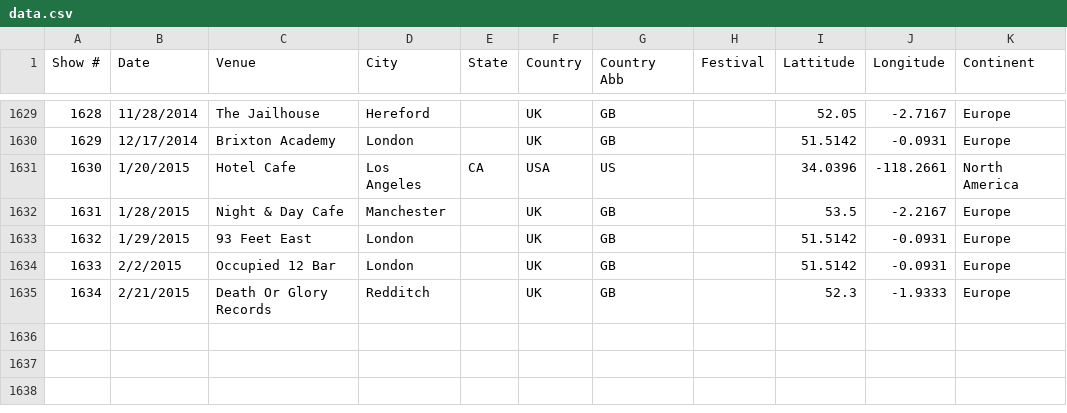
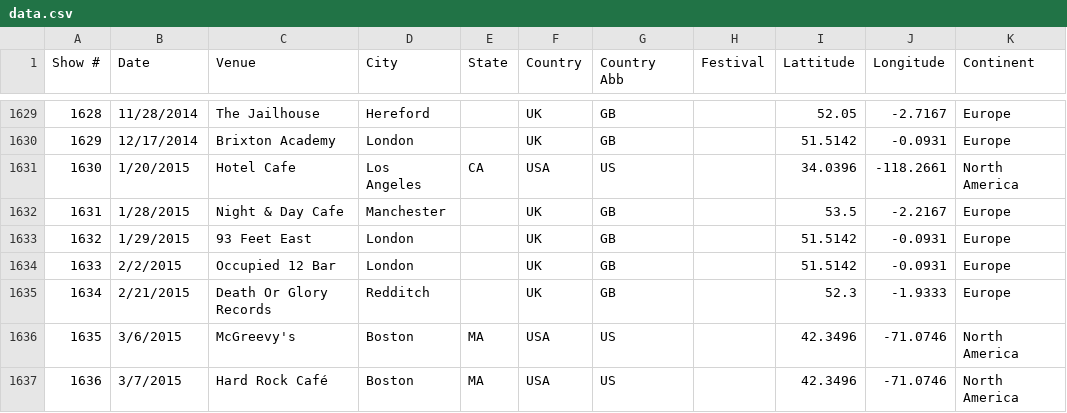
Before and after one commit to lrott/Frank-Turner-Shows, a CSV file: data.csv, drawn as a sheet; only a part is shown, gaps mark what is left out.

Commit message:
Update data.csv

```diff
--- a/data.csv
+++ b/data.csv
@@ -1635 +1635,3 @@ Show #,Date,Venue,City,State,Country,Country Abb,Festival,Lattitude,Longitude,Co
 1634,2/21/2015,Death Or Glory Records,Redditch,,UK,GB,,52.3,-1.9333,Europe
+1635,3/6/2015,McGreevy's,Boston,MA,USA,US,,42.3496,-71.0746,North America
+1636,3/7/2015,Hard Rock Café,Boston,MA,USA,US,,42.3496,-71.0746,North America
```
